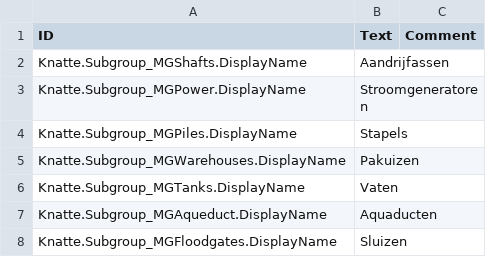
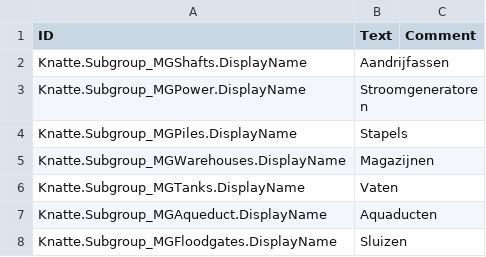
Before and after one commit to Agroqirax/TimberbornNederlandsTaalpakket, a CSV file: Data/Localizations/Plugins/nlNL_KnatteAnka.MoreGroups.csv, drawn as a sheet; only a part is shown.

```diff
--- a/Data/Localizations/Plugins/nlNL_KnatteAnka.MoreGroups.csv
+++ b/Data/Localizations/Plugins/nlNL_KnatteAnka.MoreGroups.csv
@@ -4,3 +4,3 @@ Knatte.Subgroup_MGPower.DisplayName,Stroomgeneratoren,
 Knatte.Subgroup_MGPiles.DisplayName,Stapels,
-Knatte.Subgroup_MGWarehouses.DisplayName,Pakuizen,
+Knatte.Subgroup_MGWarehouses.DisplayName,Magazijnen,
 Knatte.Subgroup_MGTanks.DisplayName,Vaten,
```
Also changed, not shown: Data/Localizations/Plugins/nlNL_AquaCadre.csv, Data/Localizations/Plugins/nlNL_Lapantouflemagic.1x1x2Storage.csv, 15 other files.
